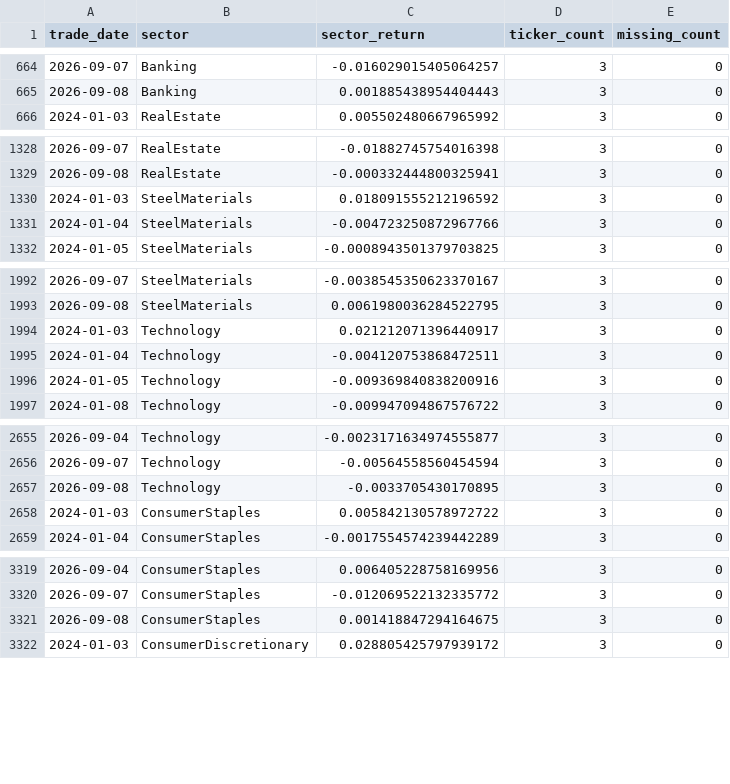
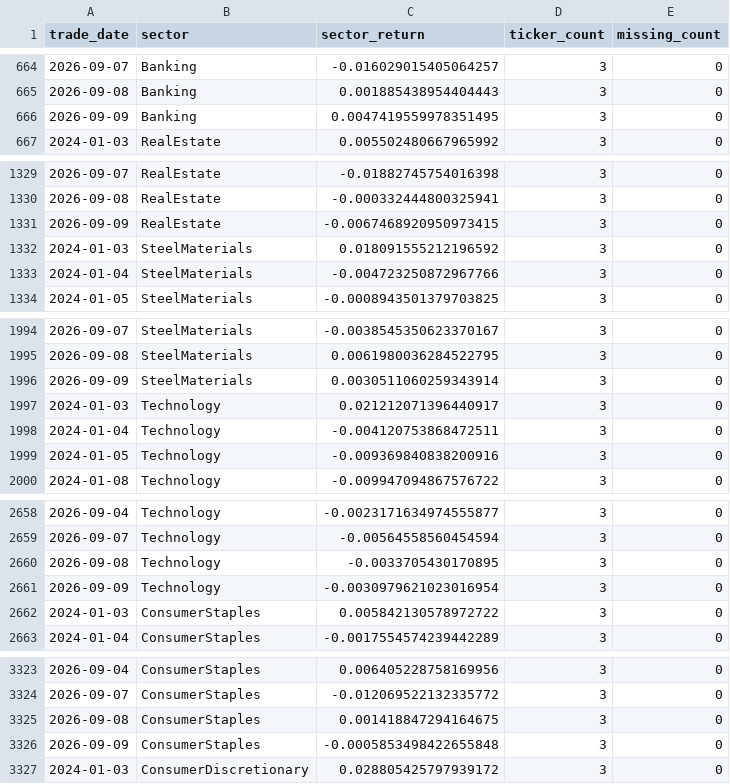
Before and after one commit to doanminhhieu14052005-sketch/News-driven-stock, a CSV file: VNStock/data/processed/daily_sector_price_long.csv, drawn as a sheet; only a part is shown, gaps mark what is left out; the diff covers the shown part only; the diff names each change by its address in the sheet, - before the commit and + after, or states it on an @@ line.

```diff
--- a/VNStock/data/processed/daily_sector_price_long.csv
+++ b/VNStock/data/processed/daily_sector_price_long.csv
+row 666: 2026-09-09 | Banking | 0.0047419559978351495 | 3 | 0
+row 1331: 2026-09-09 | RealEstate | -0.0067468920950973415 | 3 | 0
+row 1996: 2026-09-09 | SteelMaterials | 0.0030511060259343914 | 3 | 0
+row 2661: 2026-09-09 | Technology | -0.0030979621023016954 | 3 | 0
+row 3326: 2026-09-09 | ConsumerStaples | -0.0005853498422655848 | 3 | 0
```
Also changed, not shown: 5 added rows elsewhere in this file, VNStock/data/processed/daily_sector_price_wide.csv.
